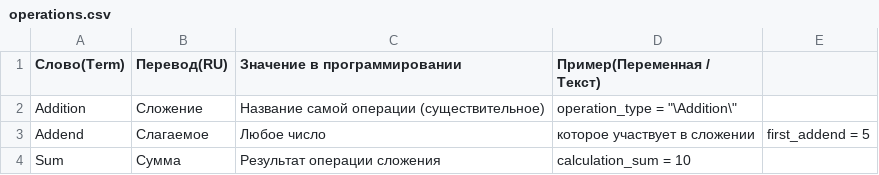
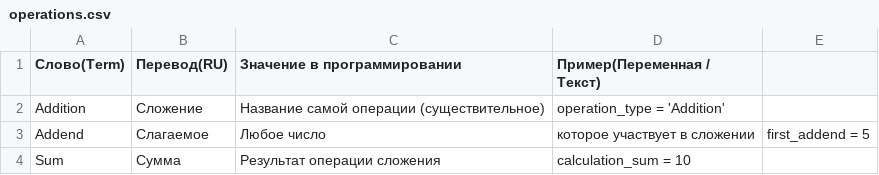
Before and after one commit to VladislavchikBombastic/forEnglish, a CSV file: operations.csv, drawn as a sheet.

Commit message:
Update operations.csv

```diff
--- a/operations.csv
+++ b/operations.csv
@@ -1,3 +1,3 @@
 Слово(Term), Перевод(RU), Значение в программировании, Пример(Переменная / Текст)
-Addition, Сложение, Название самой операции (существительное), operation_type = "\Addition\"
+Addition, Сложение, Название самой операции (существительное), operation_type = 'Addition'
 Addend, Слагаемое, Любое число, которое участвует в сложении, first_addend = 5
```
